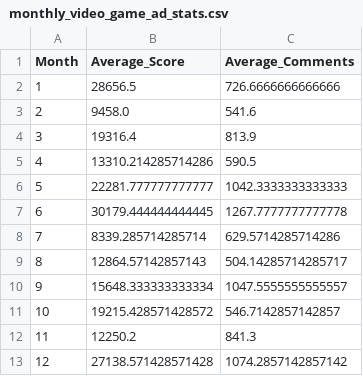
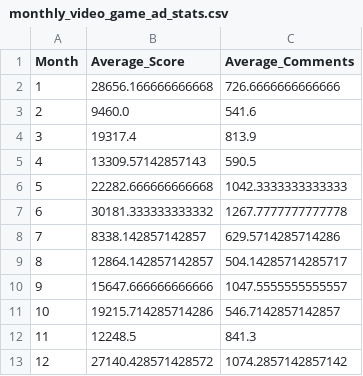
Before and after one commit to MateoGervasi06/FINAL_LP, a CSV file: monthly_video_game_ad_stats.csv, drawn as a sheet.

```diff
--- a/monthly_video_game_ad_stats.csv
+++ b/monthly_video_game_ad_stats.csv
@@ -1,13 +1,13 @@
 Month,Average_Score,Average_Comments
-1,28656.5,726.6666666666666
-2,9458.0,541.6
-3,19316.4,813.9
-4,13310.214285714286,590.5
-5,22281.777777777777,1042.3333333333333
-6,30179.444444444445,1267.7777777777778
-7,8339.285714285714,629.5714285714286
-8,12864.57142857143,504.14285714285717
-9,15648.333333333334,1047.5555555555557
-10,19215.428571428572,546.7142857142857
-11,12250.2,841.3
-12,27138.571428571428,1074.2857142857142
+1,28656.166666666668,726.6666666666666
+2,9460.0,541.6
+3,19317.4,813.9
+4,13309.57142857143,590.5
+5,22282.666666666668,1042.3333333333333
+6,30181.333333333332,1267.7777777777778
+7,8338.142857142857,629.5714285714286
+8,12864.142857142857,504.14285714285717
+9,15647.666666666666,1047.5555555555557
+10,19215.714285714286,546.7142857142857
+11,12248.5,841.3
+12,27140.428571428572,1074.2857142857142
```
Also changed, not shown: video_game_advertisements.csv, yearly_video_game_ad_stats.csv, 3 other files.
